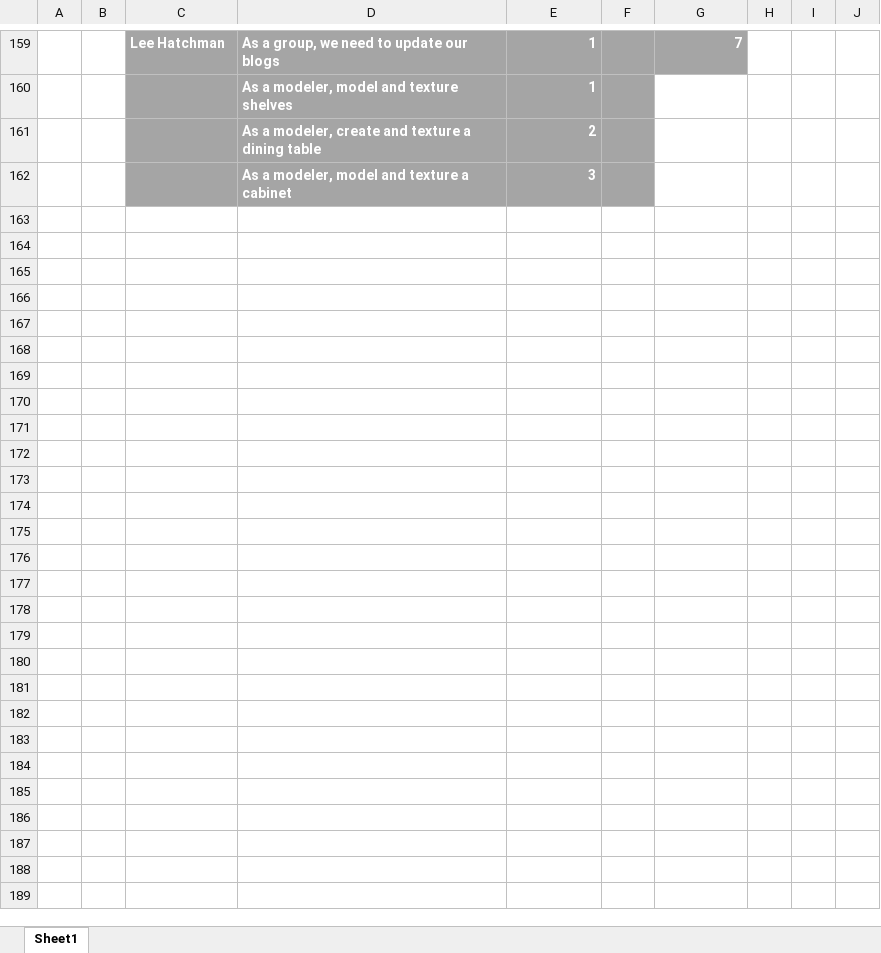
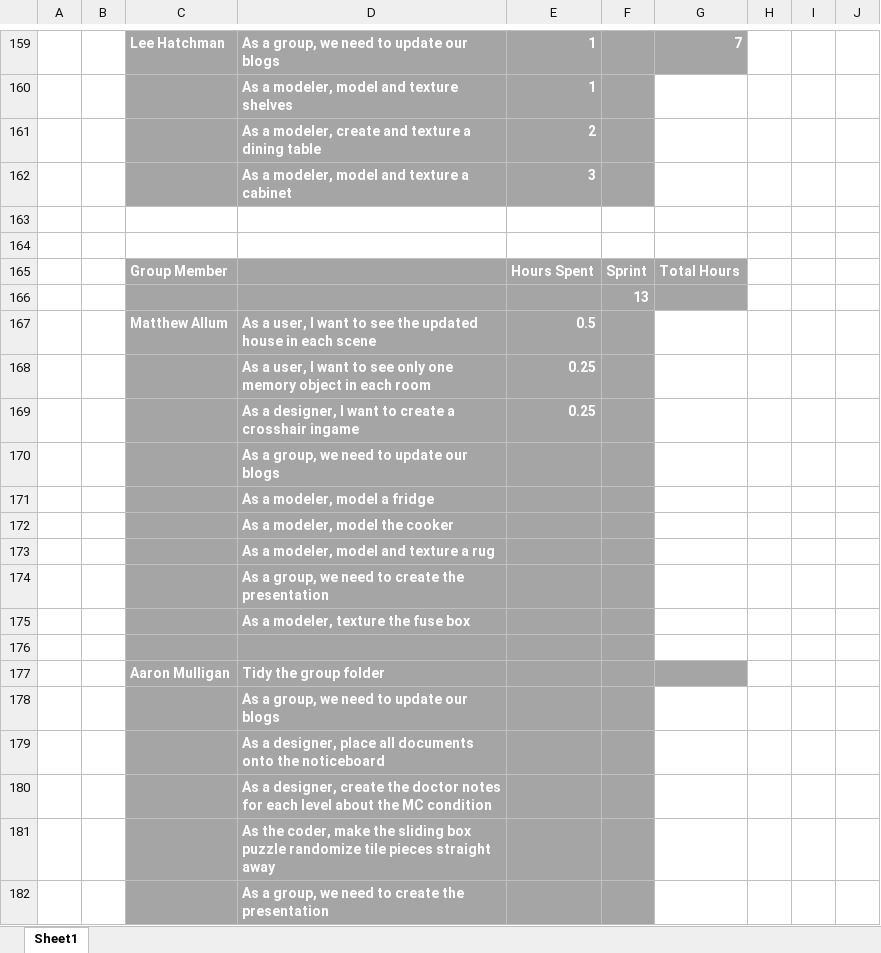
Before and after one commit to UoSGamesGroups/level-6-l6-group-1, an Excel workbook: Meeting Minutes/SprintHours.xlsx, sheet Sheet1, drawn as a sheet; only a part is shown, gaps mark what is left out; values as stored, in another font and other column widths than the file's, no borders; the diff covers the shown part only; the diff names each change by its address in the sheet, - before the commit and + after, or states it on an @@ line.

Commit message:
Updated Tasks on excel sheet

```diff
--- a/Meeting Minutes/SprintHours.xlsx (sheet Sheet1)
+++ b/Meeting Minutes/SprintHours.xlsx (sheet Sheet1)
+row 163: (empty)
+row 164: (empty)
+row 165:  |  | Group Member |  | Hours Spent | Sprint | Total Hours
+row 166:  |  |  |  |  | 13
+row 167:  |  | Matthew Allum | As a user, I want to see the updated house in each scene | 0.5
+row 168:  |  |  | As a user, I want to see only one memory object in each room | 0.25
+row 169:  |  |  | As a designer, I want to create a crosshair ingame | 0.25
+row 170:  |  |  | As a group, we need to update our blogs
+row 171:  |  |  | As a modeler, model a fridge
+row 172:  |  |  | As a modeler, model the cooker
+row 173:  |  |  | As a modeler, model and texture a rug
+row 174:  |  |  | As a group, we need to create the presentation
+row 175:  |  |  | As a modeler, texture the fuse box
+row 176: (empty)
+row 177:  |  | Aaron Mulligan | Tidy the group folder
+row 178:  |  |  | As a group, we need to update our blogs
+row 179:  |  |  | As a designer, place all documents onto the noticeboard
+row 180:  |  |  | As a designer, create the doctor notes for each level about the MC condition
+row 181:  |  |  | As the coder, make the sliding box puzzle randomize tile pieces straight away
+row 182:  |  |  | As a group, we need to create the presentation
```
Also changed, not shown: 9 added rows elsewhere in this sheet.
